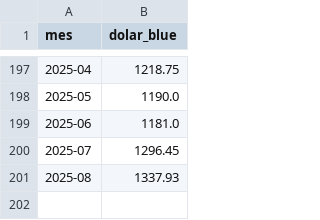
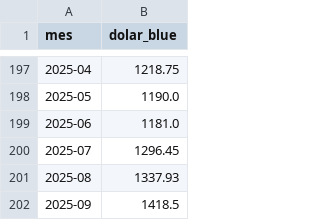
Before and after one commit to alanberns/cuanto-vale, a CSV file: public/datasets/dolar_blue/dolar_blue_avg_mensual.csv, drawn as a sheet; only a part is shown, gaps mark what is left out; the diff names each change by its address in the sheet, - before the commit and + after, or states it on an @@ line.

Commit message:
valores septiembre 2025

```diff
--- a/public/datasets/dolar_blue/dolar_blue_avg_mensual.csv
+++ b/public/datasets/dolar_blue/dolar_blue_avg_mensual.csv
+row 202: 2025-09 | 1418.5
```
